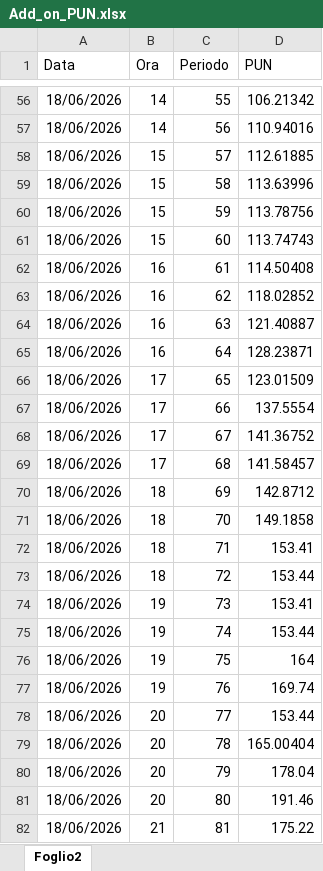
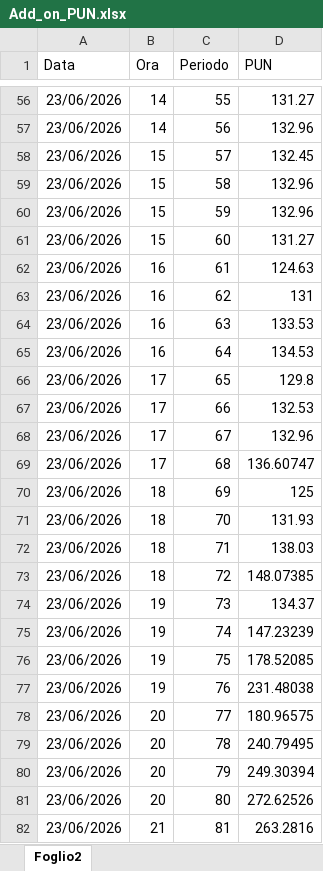
Before and after one commit to faberBI/Forecast_PUN, an Excel workbook: dati_input/Add_on_PUN.xlsx, sheet Foglio2, drawn as a sheet; only a part is shown, gaps mark what is left out; values as stored, in another font and other column widths than the file's, no borders; charts and pictures not drawn; the diff covers the shown part only; the diff names each change by its address in the sheet, - before the commit and + after, or states it on an @@ line.

```diff
--- a/dati_input/Add_on_PUN.xlsx (sheet Foglio2)
+++ b/dati_input/Add_on_PUN.xlsx (sheet Foglio2)
-A56:A82 (Data): 18/06/2026
+A56:A82 (Data): 23/06/2026
-D56 (PUN): 106.21342
+D56 (PUN): 131.27
-D57 (PUN): 110.94016
+D57 (PUN): 132.96
-D58 (PUN): 112.61885
+D58 (PUN): 132.45
-D59 (PUN): 113.63996
+D59 (PUN): 132.96
-D60 (PUN): 113.78756
+D60 (PUN): 132.96
-D61 (PUN): 113.74743
+D61 (PUN): 131.27
-D62 (PUN): 114.50408
+D62 (PUN): 124.63
-D63 (PUN): 118.02852
+D63 (PUN): 131
-D64 (PUN): 121.40887
+D64 (PUN): 133.53
-D65 (PUN): 128.23871
+D65 (PUN): 134.53
-D66 (PUN): 123.01509
+D66 (PUN): 129.8
-D67 (PUN): 137.5554
+D67 (PUN): 132.53
-D68 (PUN): 141.36752
+D68 (PUN): 132.96
-D69 (PUN): 141.58457
+D69 (PUN): 136.60747
-D70 (PUN): 142.8712
+D70 (PUN): 125
-D71 (PUN): 149.1858
+D71 (PUN): 131.93
-D72 (PUN): 153.41
+D72 (PUN): 138.03
-D73 (PUN): 153.44
+D73 (PUN): 148.07385
-D74 (PUN): 153.41
+D74 (PUN): 134.37
-D75 (PUN): 153.44
+D75 (PUN): 147.23239
-D76 (PUN): 164
+D76 (PUN): 178.52085
-D77 (PUN): 169.74
+D77 (PUN): 231.48038
-D78 (PUN): 153.44
+D78 (PUN): 180.96575
-D79 (PUN): 165.00404
+D79 (PUN): 240.79495
-D80 (PUN): 178.04
+D80 (PUN): 249.30394
-D81 (PUN): 191.46
+D81 (PUN): 272.62526
-D82 (PUN): 175.22
+D82 (PUN): 263.2816
```
Also changed, not shown: 138 edited cells elsewhere in this sheet.
